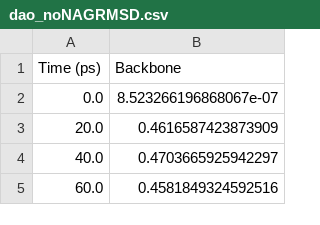
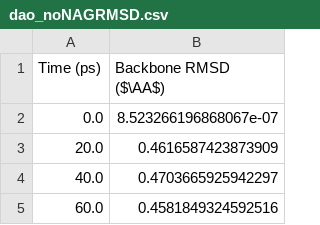
Before and after one commit to JordiVillaFreixa/Pau_TFG_DAO, a CSV file: analysis/data/dao_noNAGRMSD.csv, drawn as a sheet; only a part is shown.

```diff
--- a/analysis/data/dao_noNAGRMSD.csv
+++ b/analysis/data/dao_noNAGRMSD.csv
@@ -1,2 +1,2 @@
-Time (ps),Backbone
+Time (ps),Backbone RMSD ($\AA$)
 0.0,8.523266196868067e-07
```
Also changed, not shown: analysis/data/dao_noNAG_TRE100RMSD.csv, analysis/data/dao_noNAG_TRE250RMSD.csv, 28 other files.
